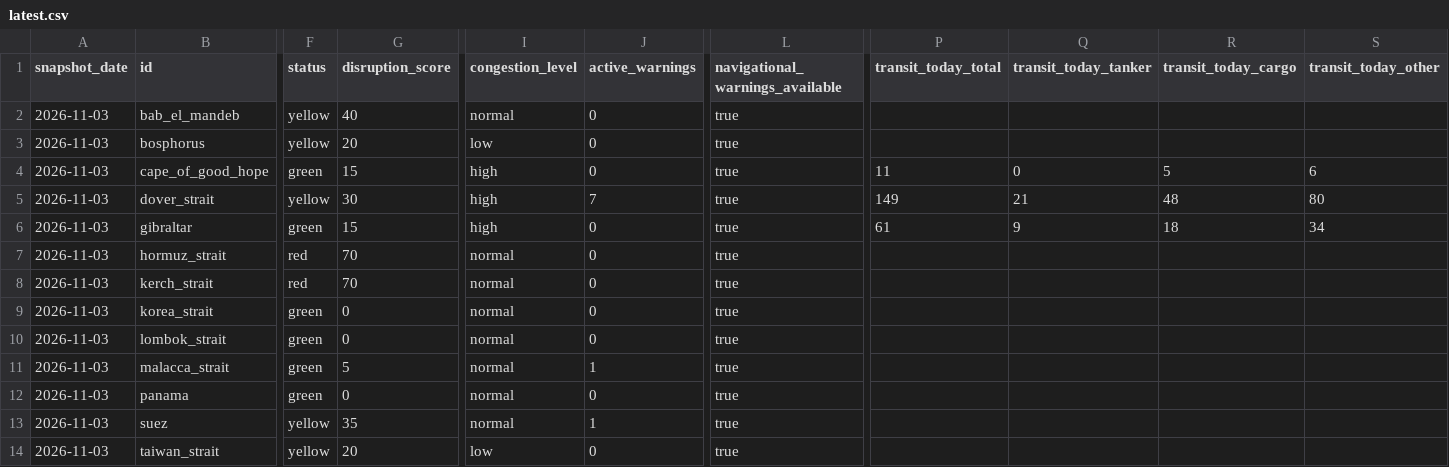
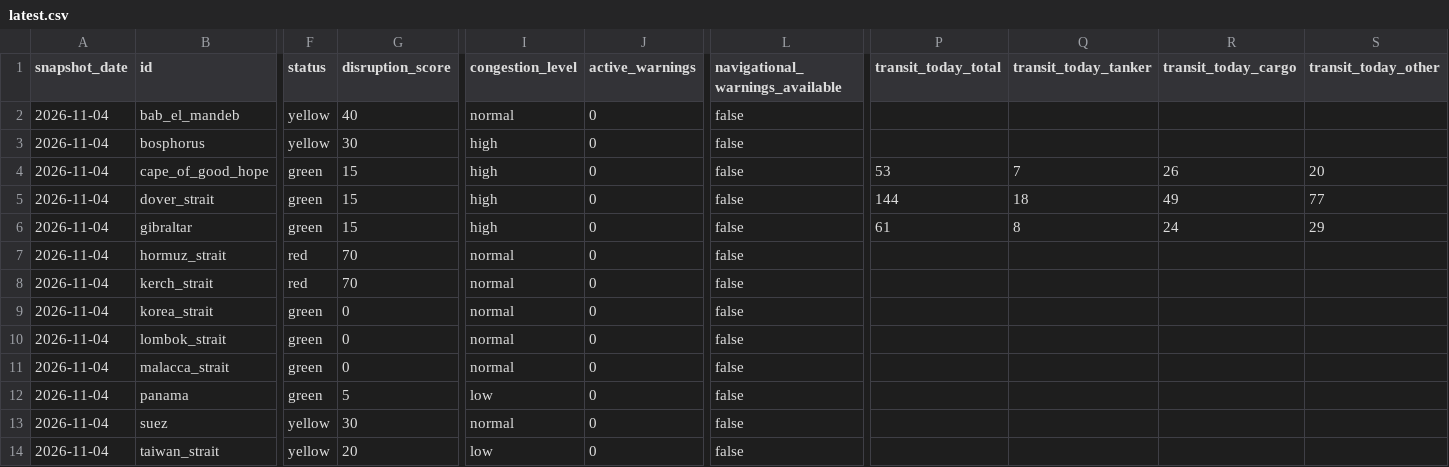
Before and after one commit to koala73/worldmonitor, a CSV file: public/data/v1/chokepoints/latest.csv, drawn as a sheet; only a part is shown, gaps mark what is left out; the diff covers the shown part only; the diff names each change by its address in the sheet, - before the commit and + after, or states it on an @@ line.

```diff
--- a/public/data/v1/chokepoints/latest.csv
+++ b/public/data/v1/chokepoints/latest.csv
-A2:A14 (snapshot_date): 2026-11-03
+A2:A14 (snapshot_date): 2026-11-04
-L2:L14 (navigational_warnings_available): true
+L2:L14 (navigational_warnings_available): false
-G3 (disruption_score): 20
+G3 (disruption_score): 30
-I3 (congestion_level): low
+I3 (congestion_level): high
-P4 (transit_today_total): 11
+P4 (transit_today_total): 53
-Q4 (transit_today_tanker): 0
+Q4 (transit_today_tanker): 7
-R4 (transit_today_cargo): 5
+R4 (transit_today_cargo): 26
-S4 (transit_today_other): 6
+S4 (transit_today_other): 20
-F5 (status): yellow
+F5 (status): green
-G5 (disruption_score): 30
+G5 (disruption_score): 15
-J5 (active_warnings): 7
+J5 (active_warnings): 0
-P5 (transit_today_total): 149
+P5 (transit_today_total): 144
-Q5 (transit_today_tanker): 21
+Q5 (transit_today_tanker): 18
-R5 (transit_today_cargo): 48
+R5 (transit_today_cargo): 49
-S5 (transit_today_other): 80
+S5 (transit_today_other): 77
-Q6 (transit_today_tanker): 9
+Q6 (transit_today_tanker): 8
-R6 (transit_today_cargo): 18
+R6 (transit_today_cargo): 24
-S6 (transit_today_other): 34
+S6 (transit_today_other): 29
-G11 (disruption_score): 5
+G11 (disruption_score): 0
-J11 (active_warnings): 1
+J11 (active_warnings): 0
-G12 (disruption_score): 0
+G12 (disruption_score): 5
-I12 (congestion_level): normal
+I12 (congestion_level): low
-G13 (disruption_score): 35
+G13 (disruption_score): 30
-J13 (active_warnings): 1
+J13 (active_warnings): 0
```
Also changed, not shown: 1 edited cell elsewhere in this file, 4 other files.
